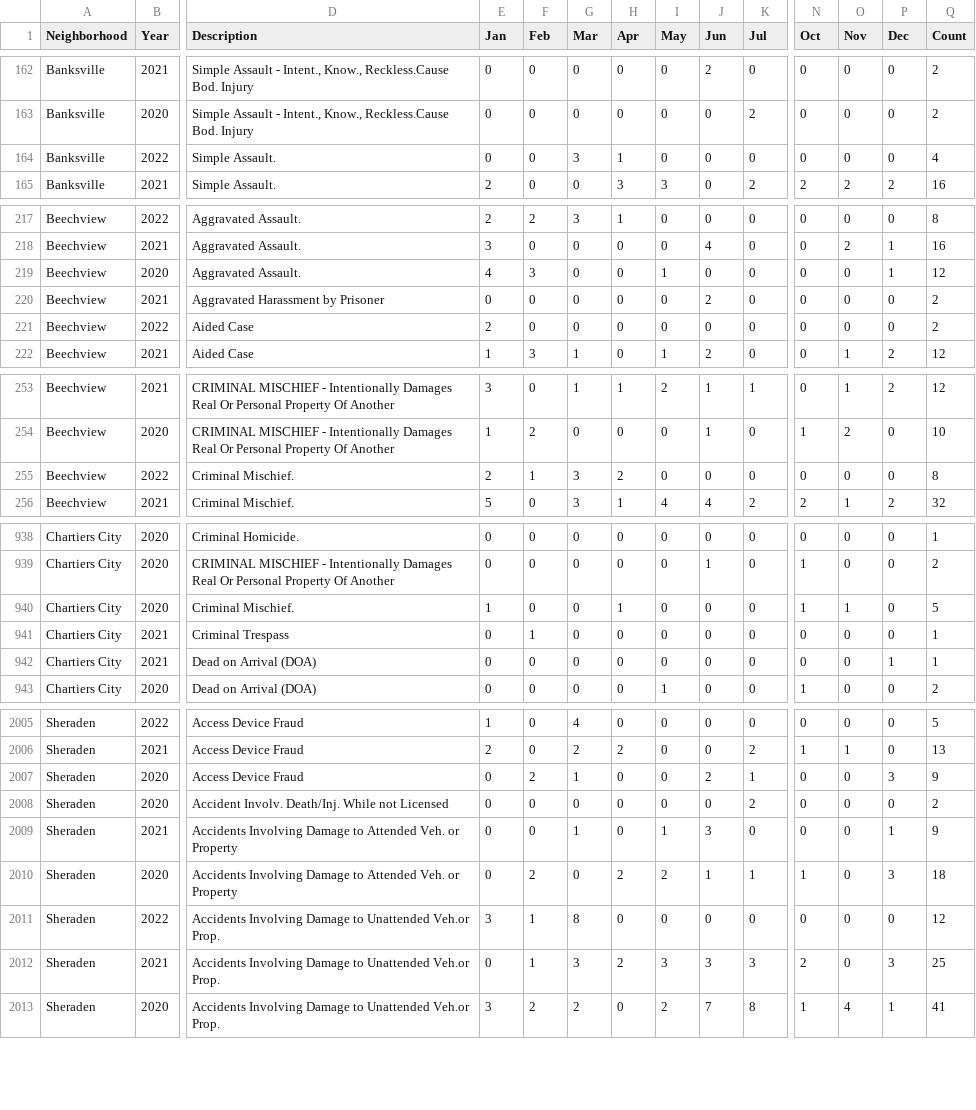
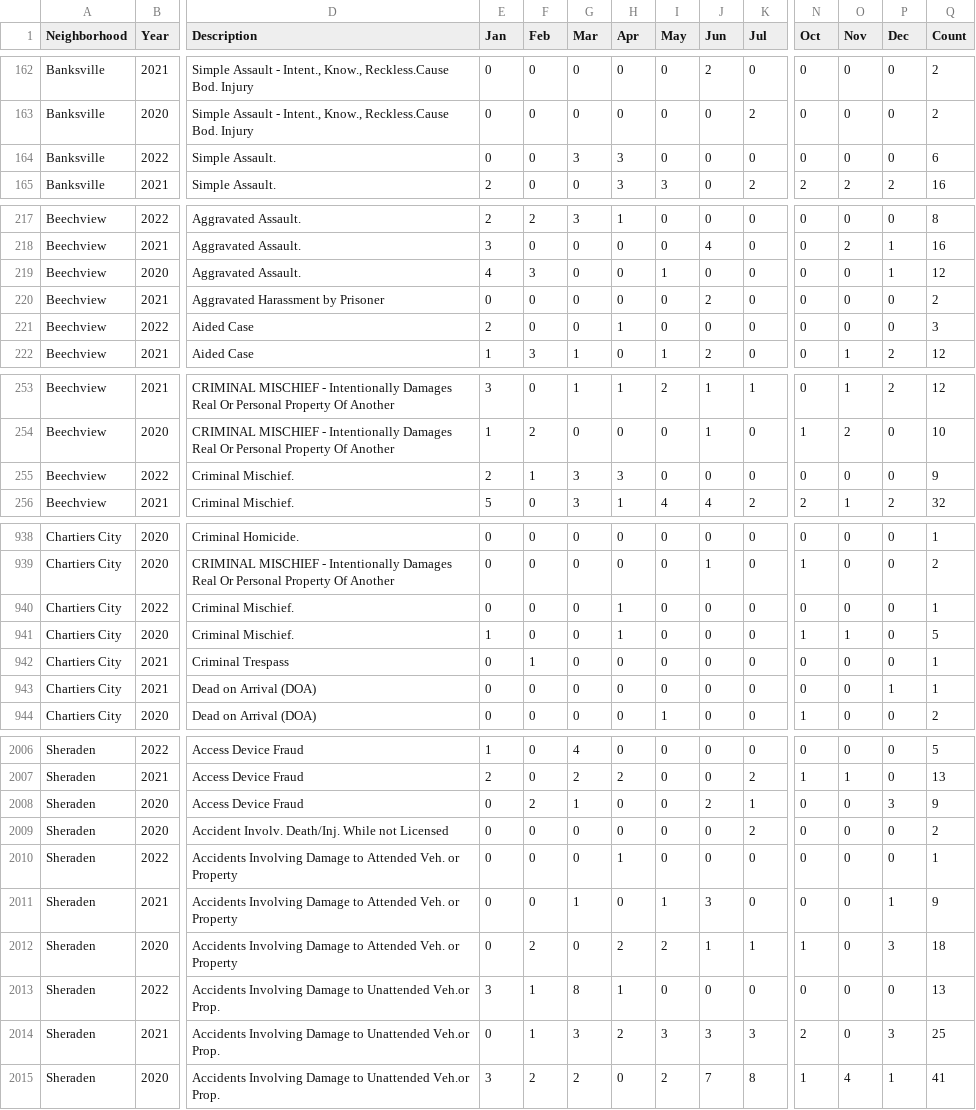
Before and after one commit to mhowe0422/mhowe0422.github.io, a CSV file: Zone6/Zone6data.csv, drawn as a sheet; only a part is shown, gaps mark what is left out; addresses are those after the commit; rows hold the shown columns only; the diff covers the shown part only; the diff names each change by its address in the sheet, - before the commit and + after, or states it on an @@ line.

```diff
--- a/Zone6/Zone6data.csv
+++ b/Zone6/Zone6data.csv
-H164 (Apr): 1
+H164 (Apr): 3
-Q164 (Count): 4
+Q164 (Count): 6
-H221 (Apr): 0
+H221 (Apr): 1
-Q221 (Count): 2
+Q221 (Count): 3
-H255 (Apr): 2
+H255 (Apr): 3
-Q255 (Count): 8
+Q255 (Count): 9
+row 940: Chartiers City | 2022 | Criminal Mischief. | 0 | 0 | 0 | 1 | 0 | 0 | 0 | 0 | 0 | 0 | 1
+row 2010: Sheraden | 2022 | Accidents Involving Damage to Attended Veh. or Property | 0 | 0 | 0 | 1 | 0 | 0 | 0 | 0 | 0 | 0 | 1
-H2013 (Apr): 0
+H2013 (Apr): 1
-Q2013 (Count): 12
+Q2013 (Count): 13
```
Also changed, not shown: 14 edited cells elsewhere in this file, 1 other file.
